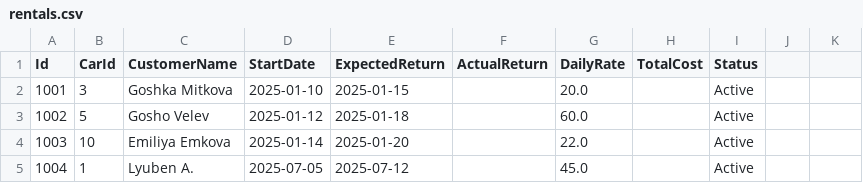
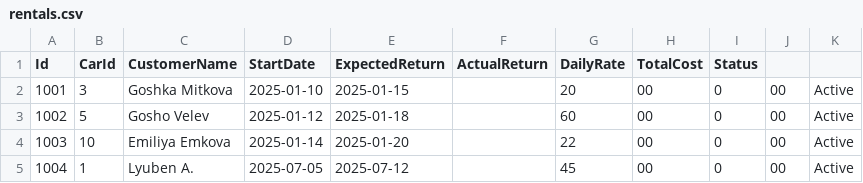
Before and after one commit to Lyuben13/CarRentalSystem, a CSV file: CarRentalSystem/rentals.csv, drawn as a sheet.

Commit message:
Complete Car Rental System with OOP principles

```diff
--- a/CarRentalSystem/rentals.csv
+++ b/CarRentalSystem/rentals.csv
@@ -1,5 +1,5 @@
 Id,CarId,CustomerName,StartDate,ExpectedReturn,ActualReturn,DailyRate,TotalCost,Status
-1001,3,Goshka Mitkova,2025-01-10,2025-01-15,,20.0,,Active
-1002,5,Gosho Velev,2025-01-12,2025-01-18,,60.0,,Active
-1003,10,Emiliya Emkova,2025-01-14,2025-01-20,,22.0,,Active
-1004,1,Lyuben A.,2025-07-05,2025-07-12,,45.0,,Active
+1001,3,Goshka Mitkova,2025-01-10,2025-01-15,,20,00,0,00,Active
+1002,5,Gosho Velev,2025-01-12,2025-01-18,,60,00,0,00,Active
+1003,10,Emiliya Emkova,2025-01-14,2025-01-20,,22,00,0,00,Active
+1004,1,Lyuben A.,2025-07-05,2025-07-12,,45,00,0,00,Active
```
Also changed, not shown: CarRentalSystem/cars.csv, 19 other files.
